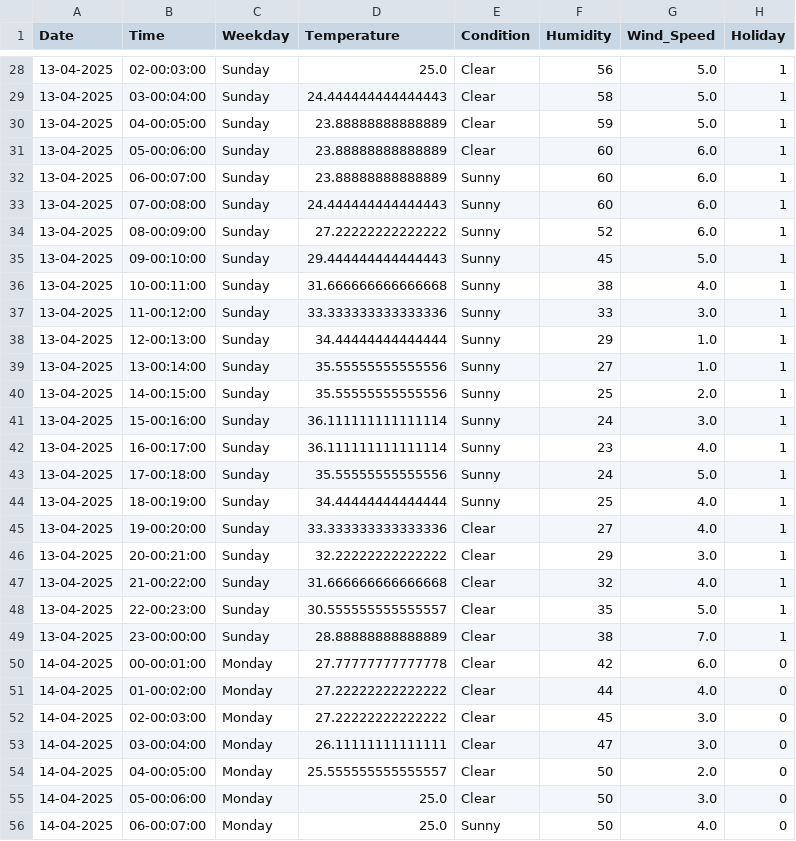
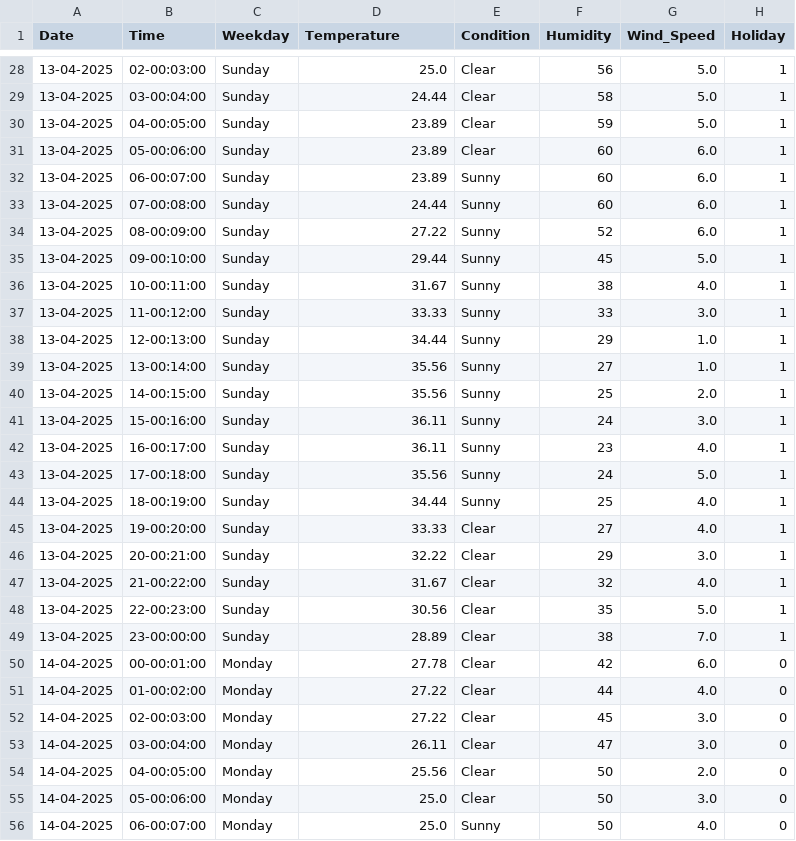
Before and after one commit to Rkhan495/FutureVolt-Electricity-Demand-Prediction-, a CSV file: data/Forecast_Data.csv, drawn as a sheet; only a part is shown, gaps mark what is left out; the diff covers the shown part only; the diff names each change by its address in the sheet, - before the commit and + after, or states it on an @@ line.

```diff
--- a/data/Forecast_Data.csv
+++ b/data/Forecast_Data.csv
-D29 (Temperature): 24.444444444444443
+D29 (Temperature): 24.44
-D30:D32 (Temperature): 23.88888888888889
+D30:D32 (Temperature): 23.89
-D33 (Temperature): 24.444444444444443
+D33 (Temperature): 24.44
-D34 (Temperature): 27.22222222222222
+D34 (Temperature): 27.22
-D35 (Temperature): 29.444444444444443
+D35 (Temperature): 29.44
-D36 (Temperature): 31.666666666666668
+D36 (Temperature): 31.67
-D37 (Temperature): 33.333333333333336
+D37 (Temperature): 33.33
-D38 (Temperature): 34.44444444444444
+D38 (Temperature): 34.44
-D39:D40 (Temperature): 35.55555555555556
+D39:D40 (Temperature): 35.56
-D41:D42 (Temperature): 36.111111111111114
+D41:D42 (Temperature): 36.11
-D43 (Temperature): 35.55555555555556
+D43 (Temperature): 35.56
-D44 (Temperature): 34.44444444444444
+D44 (Temperature): 34.44
-D45 (Temperature): 33.333333333333336
+D45 (Temperature): 33.33
-D46 (Temperature): 32.22222222222222
+D46 (Temperature): 32.22
-D47 (Temperature): 31.666666666666668
+D47 (Temperature): 31.67
-D48 (Temperature): 30.555555555555557
+D48 (Temperature): 30.56
-D49 (Temperature): 28.88888888888889
+D49 (Temperature): 28.89
-D50 (Temperature): 27.77777777777778
+D50 (Temperature): 27.78
-D51:D52 (Temperature): 27.22222222222222
+D51:D52 (Temperature): 27.22
-D53 (Temperature): 26.11111111111111
+D53 (Temperature): 26.11
-D54 (Temperature): 25.555555555555557
+D54 (Temperature): 25.56
```
Also changed, not shown: 117 edited cells elsewhere in this file.
